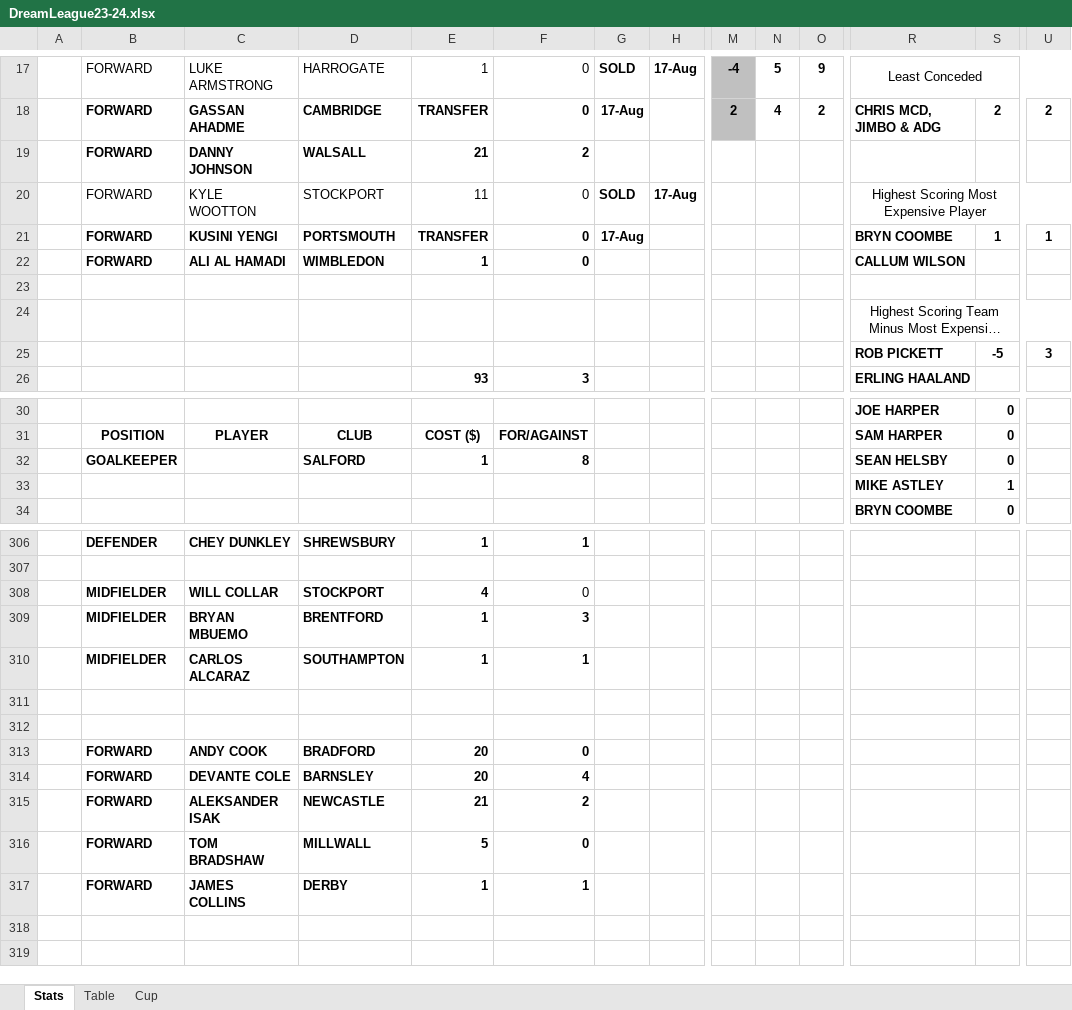
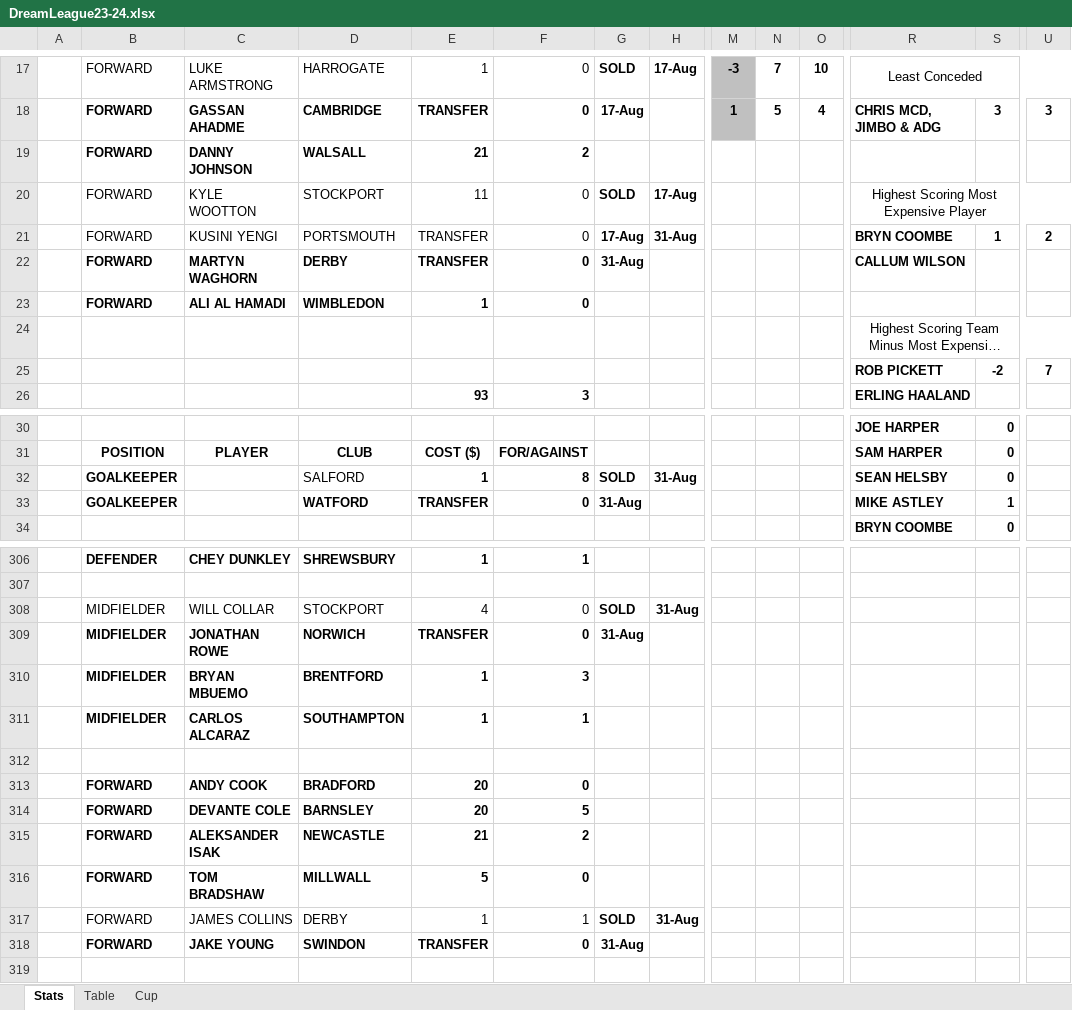
Before and after one commit to sgbstats/dreamleague, an Excel workbook: data/DreamLeague23-24.xlsx, sheet Stats, drawn as a sheet; only a part is shown, gaps mark what is left out; long unchanged cells end in …; values as stored, in another font and other column widths than the file's, no borders; removed rows and columns are numbered as before the commit, all else as after; rows hold the shown columns only; the diff covers the shown part only; the diff names each change by its address in the sheet, - before the commit and + after, or states it on an @@ line.

```diff
--- a/data/DreamLeague23-24.xlsx (sheet Stats)
+++ b/data/DreamLeague23-24.xlsx (sheet Stats)
-M17: -4
+M17: -3
-N17: 5
+N17: 7
-O17: 9
+O17: 10
-M18: 2
+M18: 1
-N18: 4
+N18: 5
-O18: 2
+O18: 4
-S18: 2
+S18: 3
-U18: 2
+U18: 3
-B21:F21 bold: on
+B21:F21 bold: off
-H21: (empty)
+H21: 31-Aug
-U21: 1
+U21: 2
+row 22:  | FORWARD | MARTYN WAGHORN | DERBY | TRANSFER | 0 | 31-Aug |  |  |  |  | CALLUM WILSON
-R23: CALLUM WILSON
+R23: (empty)
-row 23: (empty)
-S25: -5
+S25: -2
-U25: 3
+U25: 7
-D32 bold: on
+D32 bold: off
-G32: (empty)
+G32: SOLD
-H32: (empty)
+H32: 31-Aug
-row 33:  |  |  |  |  |  |  |  |  |  |  | MIKE ASTLEY | 1
+row 33:  | GOALKEEPER |  | WATFORD | TRANSFER | 0 | 31-Aug |  |  |  |  | MIKE ASTLEY | 1
-B308:E308 bold: on
+B308:E308 bold: off
-G308: (empty)
+G308: SOLD
-H308: (empty)
+H308: 31-Aug
+row 309:  | MIDFIELDER | JONATHAN ROWE | NORWICH | TRANSFER | 0 | 31-Aug
-row 312: (empty)
-F314: 4
+F314: 5
-B317:F317 bold: on
+B317:F317 bold: off
-G317: (empty)
+G317: SOLD
-H317: (empty)
+H317: 31-Aug
-row 318: (empty)
+row 318:  | FORWARD | JAKE YOUNG | SWINDON | TRANSFER | 0 | 31-Aug
```
Also changed, not shown: 7 added rows, 7 removed rows, 80 edited cells and cell formats elsewhere in this sheet, sheet Table, 1 other file.
